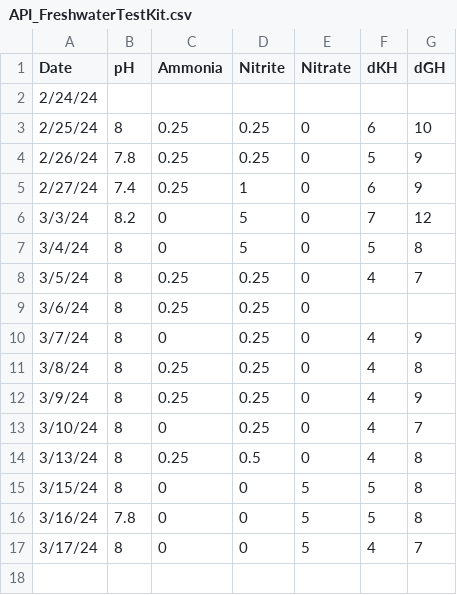
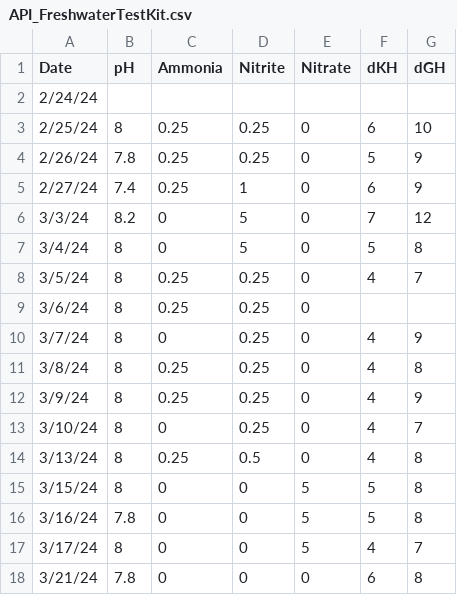
Before and after one commit to ConnorB/Aquarium, a CSV file: Data/API_FreshwaterTestKit.csv, drawn as a sheet; the diff names each change by its address in the sheet, - before the commit and + after, or states it on an @@ line.

Commit message:
test 3/21/24

```diff
--- a/Data/API_FreshwaterTestKit.csv
+++ b/Data/API_FreshwaterTestKit.csv
+row 18: 3/21/24 | 7.8 | 0 | 0 | 0 | 6 | 8
```
